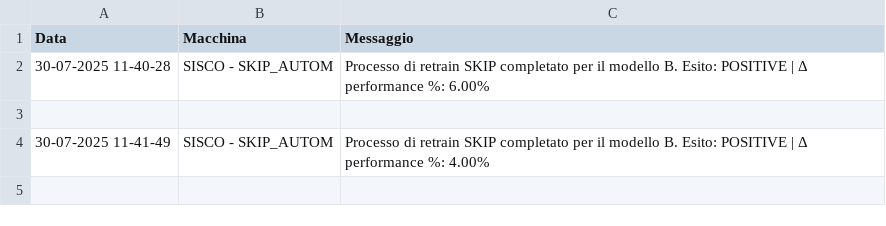
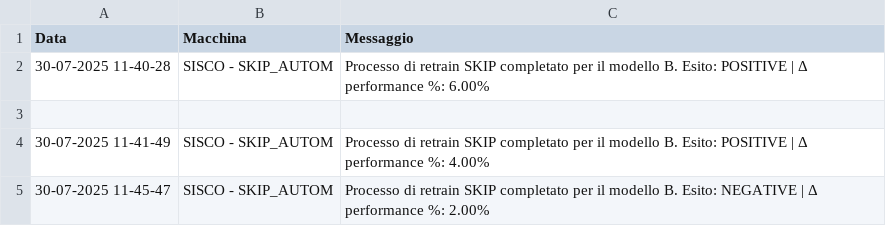
Before and after one commit to SkipAlarm/SkipAutomationAlarm, a CSV file: retrain_automation_records.csv, drawn as a sheet.

Commit message:
Retrain process for SKIP has finished for model B on machine: SISCO - SKIP_AUTOM

```diff
--- a/retrain_automation_records.csv
+++ b/retrain_automation_records.csv
@@ -4 +4,2 @@ Data, Macchina, Messaggio
 30-07-2025 11-41-49,SISCO - SKIP_AUTOM,Processo di retrain SKIP completato per il modello B. Esito: POSITIVE | Δ performance %: 4.00%
+30-07-2025 11-45-47,SISCO - SKIP_AUTOM,Processo di retrain SKIP completato per il modello B. Esito: NEGATIVE | Δ performance %: 2.00%
```
